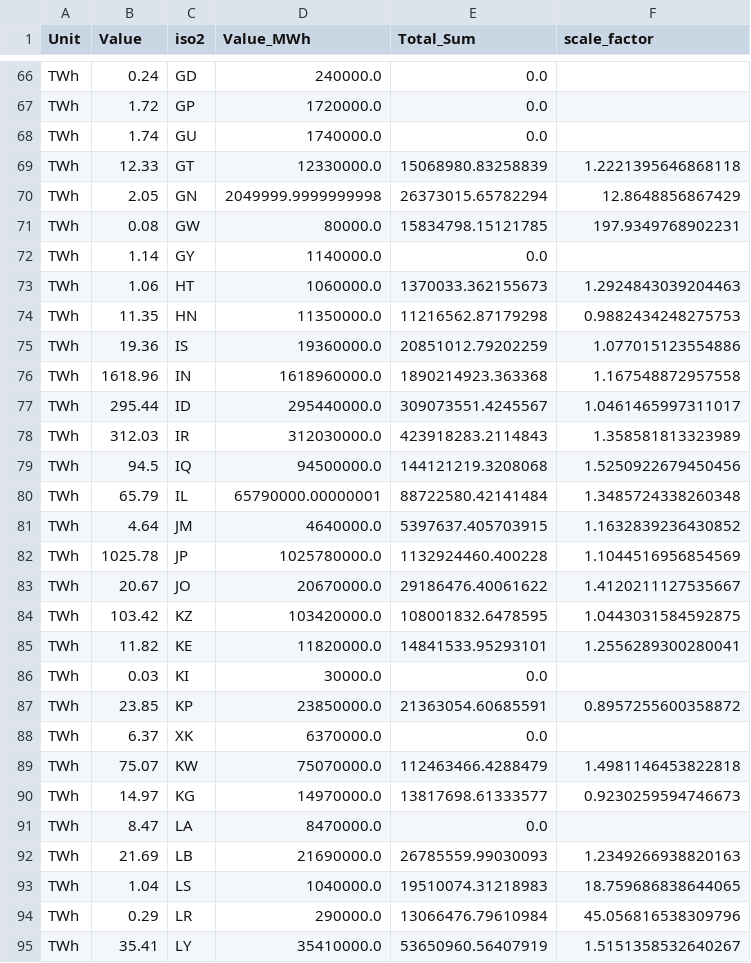
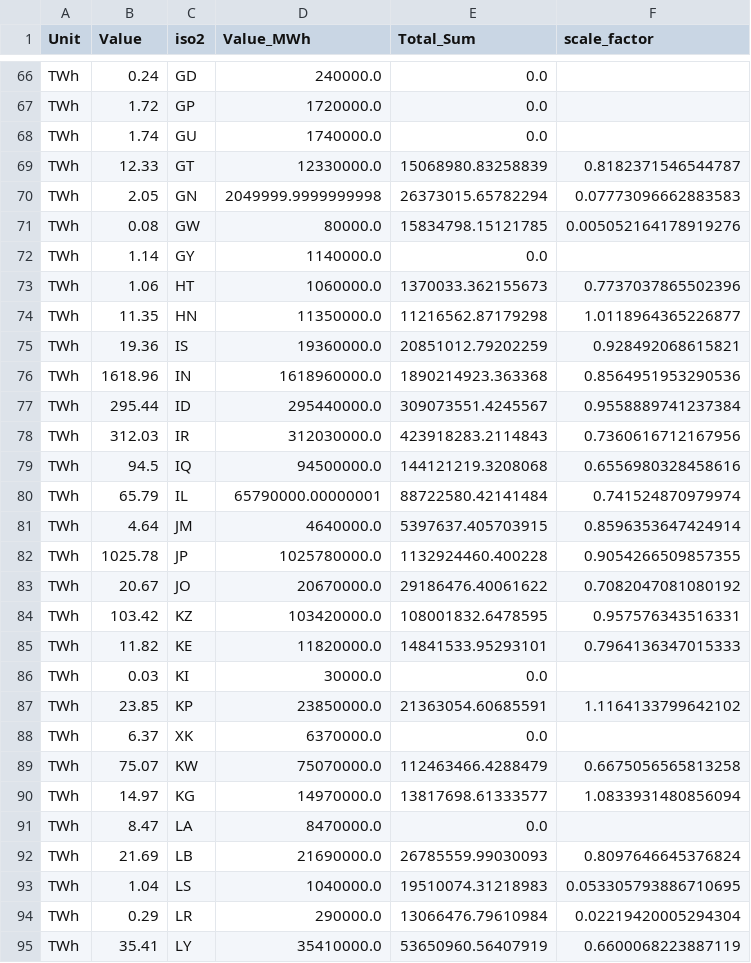
Before and after one commit to transition-zero/pypsa-earth-trace, a CSV file: ClimateTRACE/trace_data/demand_scale_factors_2019.csv, drawn as a sheet; only a part is shown, gaps mark what is left out; the diff covers the shown part only.

Commit message:
data(ClimateTRACE/trace_data): 🍱 update demand scale factors for 2019 and 2023

```diff
--- a/ClimateTRACE/trace_data/demand_scale_factors_2019.csv
+++ b/ClimateTRACE/trace_data/demand_scale_factors_2019.csv
@@ -68,28 +68,28 @@ TWh,1.72,GP,1720000.0,0.0,
 TWh,1.74,GU,1740000.0,0.0,
-TWh,12.33,GT,12330000.0,15068980.83258839,1.2221395646868118
-TWh,2.05,GN,2049999.9999999998,26373015.65782294,12.8648856867429
-TWh,0.08,GW,80000.0,15834798.15121785,197.9349768902231
+TWh,12.33,GT,12330000.0,15068980.83258839,0.8182371546544787
+TWh,2.05,GN,2049999.9999999998,26373015.65782294,0.07773096662883583
+TWh,0.08,GW,80000.0,15834798.15121785,0.005052164178919276
 TWh,1.14,GY,1140000.0,0.0,
-TWh,1.06,HT,1060000.0,1370033.362155673,1.2924843039204463
-TWh,11.35,HN,11350000.0,11216562.87179298,0.9882434248275753
-TWh,19.36,IS,19360000.0,20851012.79202259,1.077015123554886
-TWh,1618.96,IN,1618960000.0,1890214923.363368,1.167548872957558
-TWh,295.44,ID,295440000.0,309073551.4245567,1.0461465997311017
-TWh,312.03,IR,312030000.0,423918283.2114843,1.358581813323989
-TWh,94.5,IQ,94500000.0,144121219.3208068,1.5250922679450456
-TWh,65.79,IL,65790000.00000001,88722580.42141484,1.3485724338260348
-TWh,4.64,JM,4640000.0,5397637.405703915,1.1632839236430852
-TWh,1025.78,JP,1025780000.0,1132924460.400228,1.1044516956854569
-TWh,20.67,JO,20670000.0,29186476.40061622,1.4120211127535667
-TWh,103.42,KZ,103420000.0,108001832.6478595,1.0443031584592875
-TWh,11.82,KE,11820000.0,14841533.95293101,1.2556289300280041
+TWh,1.06,HT,1060000.0,1370033.362155673,0.7737037865502396
+TWh,11.35,HN,11350000.0,11216562.87179298,1.0118964365226877
+TWh,19.36,IS,19360000.0,20851012.79202259,0.928492068615821
+TWh,1618.96,IN,1618960000.0,1890214923.363368,0.8564951953290536
+TWh,295.44,ID,295440000.0,309073551.4245567,0.9558889741237384
+TWh,312.03,IR,312030000.0,423918283.2114843,0.7360616712167956
+TWh,94.5,IQ,94500000.0,144121219.3208068,0.6556980328458616
+TWh,65.79,IL,65790000.00000001,88722580.42141484,0.741524870979974
+TWh,4.64,JM,4640000.0,5397637.405703915,0.8596353647424914
+TWh,1025.78,JP,1025780000.0,1132924460.400228,0.9054266509857355
+TWh,20.67,JO,20670000.0,29186476.40061622,0.7082047081080192
+TWh,103.42,KZ,103420000.0,108001832.6478595,0.957576343516331
+TWh,11.82,KE,11820000.0,14841533.95293101,0.7964136347015333
 TWh,0.03,KI,30000.0,0.0,
-TWh,23.85,KP,23850000.0,21363054.60685591,0.8957255600358872
+TWh,23.85,KP,23850000.0,21363054.60685591,1.1164133799642102
 TWh,6.37,XK,6370000.0,0.0,
-TWh,75.07,KW,75070000.0,112463466.4288479,1.4981146453822818
-TWh,14.97,KG,14970000.0,13817698.61333577,0.9230259594746673
+TWh,75.07,KW,75070000.0,112463466.4288479,0.6675056565813258
+TWh,14.97,KG,14970000.0,13817698.61333577,1.0833931480856094
 TWh,8.47,LA,8470000.0,0.0,
-TWh,21.69,LB,21690000.0,26785559.99030093,1.2349266938820163
-TWh,1.04,LS,1040000.0,19510074.31218983,18.759686838644065
-TWh,0.29,LR,290000.0,13066476.79610984,45.056816538309796
-TWh,35.41,LY,35410000.0,53650960.56407919,1.5151358532640267
+TWh,21.69,LB,21690000.0,26785559.99030093,0.8097646645376824
+TWh,1.04,LS,1040000.0,19510074.31218983,0.053305793886710695
+TWh,0.29,LR,290000.0,13066476.79610984,0.02219420005294304
+TWh,35.41,LY,35410000.0,53650960.56407919,0.6600068223887119
```
Also changed, not shown: 100 edited cells elsewhere in this file, ClimateTRACE/trace_data/demand_scale_factors_2023.csv.
